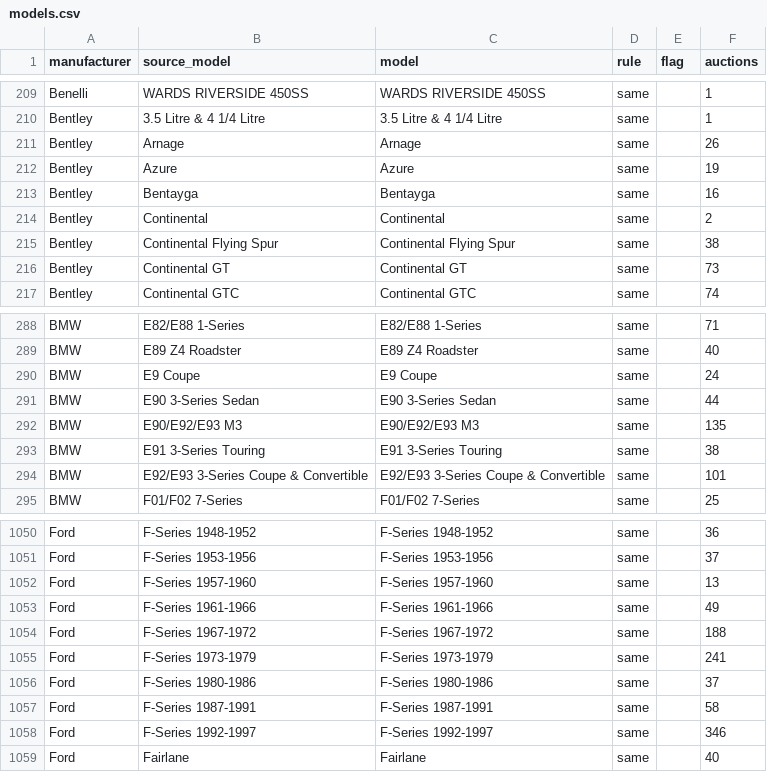
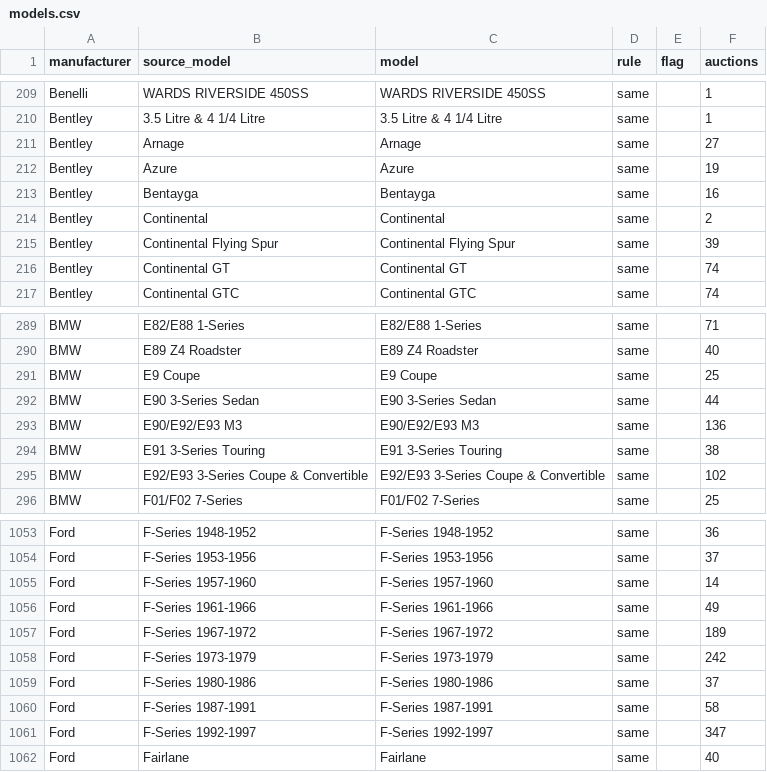
Before and after one commit to matte36s50/market-interest-score-app, a CSV file: data/models.csv, drawn as a sheet; only a part is shown, gaps mark what is left out; the diff covers the shown part only.

```diff
--- a/data/models.csv
+++ b/data/models.csv
@@ -210,3 +210,3 @@ Benelli,WARDS RIVERSIDE 450SS,WARDS RIVERSIDE 450SS,same,,1
 Bentley,3.5 Litre & 4 1/4 Litre,3.5 Litre & 4 1/4 Litre,same,,1
-Bentley,Arnage,Arnage,same,,26
+Bentley,Arnage,Arnage,same,,27
 Bentley,Azure,Azure,same,,19
@@ -214,4 +214,4 @@ Bentley,Bentayga,Bentayga,same,,16
 Bentley,Continental,Continental,same,,2
-Bentley,Continental Flying Spur,Continental Flying Spur,same,,38
-Bentley,Continental GT,Continental GT,same,,73
+Bentley,Continental Flying Spur,Continental Flying Spur,same,,39
+Bentley,Continental GT,Continental GT,same,,74
 Bentley,Continental GTC,Continental GTC,same,,74
@@ -289,7 +290,7 @@ BMW,E82/E88 1-Series,E82/E88 1-Series,same,,71
 BMW,E89 Z4 Roadster,E89 Z4 Roadster,same,,40
-BMW,E9 Coupe,E9 Coupe,same,,24
+BMW,E9 Coupe,E9 Coupe,same,,25
 BMW,E90 3-Series Sedan,E90 3-Series Sedan,same,,44
-BMW,E90/E92/E93 M3,E90/E92/E93 M3,same,,135
+BMW,E90/E92/E93 M3,E90/E92/E93 M3,same,,136
 BMW,E91 3-Series Touring,E91 3-Series Touring,same,,38
-BMW,E92/E93 3-Series Coupe & Convertible,E92/E93 3-Series Coupe & Convertible,same,,101
+BMW,E92/E93 3-Series Coupe & Convertible,E92/E93 3-Series Coupe & Convertible,same,,102
 BMW,F01/F02 7-Series,F01/F02 7-Series,same,,25
@@ -1051,9 +1054,9 @@ Ford,F-Series 1948-1952,F-Series 1948-1952,same,,36
 Ford,F-Series 1953-1956,F-Series 1953-1956,same,,37
-Ford,F-Series 1957-1960,F-Series 1957-1960,same,,13
+Ford,F-Series 1957-1960,F-Series 1957-1960,same,,14
 Ford,F-Series 1961-1966,F-Series 1961-1966,same,,49
-Ford,F-Series 1967-1972,F-Series 1967-1972,same,,188
-Ford,F-Series 1973-1979,F-Series 1973-1979,same,,241
+Ford,F-Series 1967-1972,F-Series 1967-1972,same,,189
+Ford,F-Series 1973-1979,F-Series 1973-1979,same,,242
 Ford,F-Series 1980-1986,F-Series 1980-1986,same,,37
 Ford,F-Series 1987-1991,F-Series 1987-1991,same,,58
-Ford,F-Series 1992-1997,F-Series 1992-1997,same,,346
+Ford,F-Series 1992-1997,F-Series 1992-1997,same,,347
 Ford,Fairlane,Fairlane,same,,40
```
Also changed, not shown: 5 added rows and 91 edited cells elsewhere in this file, data/google_trends_state.csv, data/youtube_channels_state.csv, 4 other files.
